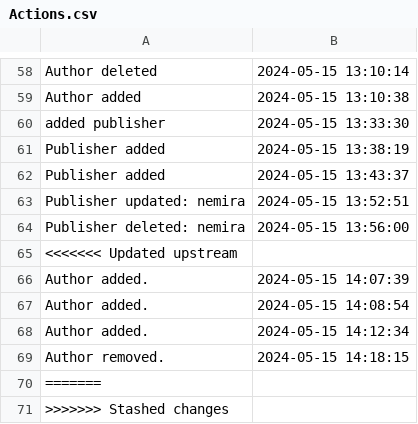
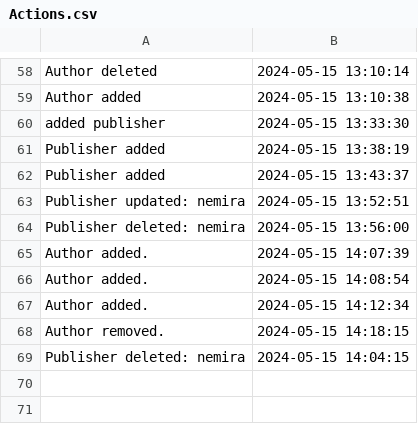
Before and after one commit to cosminabarbu/java, a CSV file: out/production/java/Files/Actions.csv, drawn as a sheet; only a part is shown, gaps mark what is left out; removed rows and columns are numbered as before the commit, all else as after; the diff names each change by its address in the sheet, - before the commit and + after, or states it on an @@ line.

```diff
--- a/out/production/java/Files/Actions.csv
+++ b/out/production/java/Files/Actions.csv
-row 65: <<<<<<< Updated upstream
-row 70: =======
-row 71: >>>>>>> Stashed changes
+row 69: Publisher deleted: nemira | 2024-05-15 14:04:15
```
Also changed, not shown: Files/Actions.csv, 6 other files.
